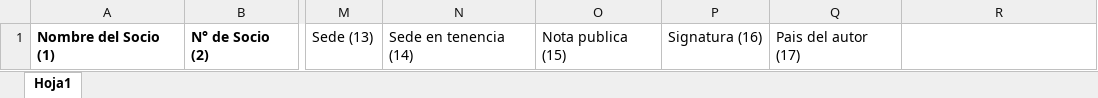
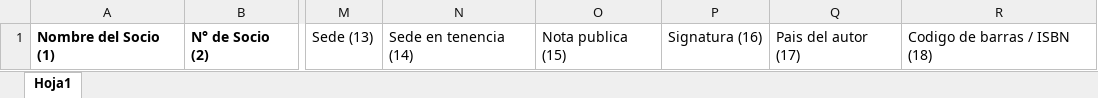
Before and after one commit to CiroMirkin/biblio, an Excel workbook: templates/libros.xlsx, sheet Hoja1, drawn as a sheet; only a part is shown, gaps mark what is left out; values as stored, in another font and other column widths than the file's, no borders; the diff names each change by its address in the sheet, - before the commit and + after, or states it on an @@ line.

```diff
--- a/templates/libros.xlsx (sheet Hoja1)
+++ b/templates/libros.xlsx (sheet Hoja1)
-R1: (empty)
+R1: Codigo de barras / ISBN (18)
```
Also changed, not shown: 7 other files.
